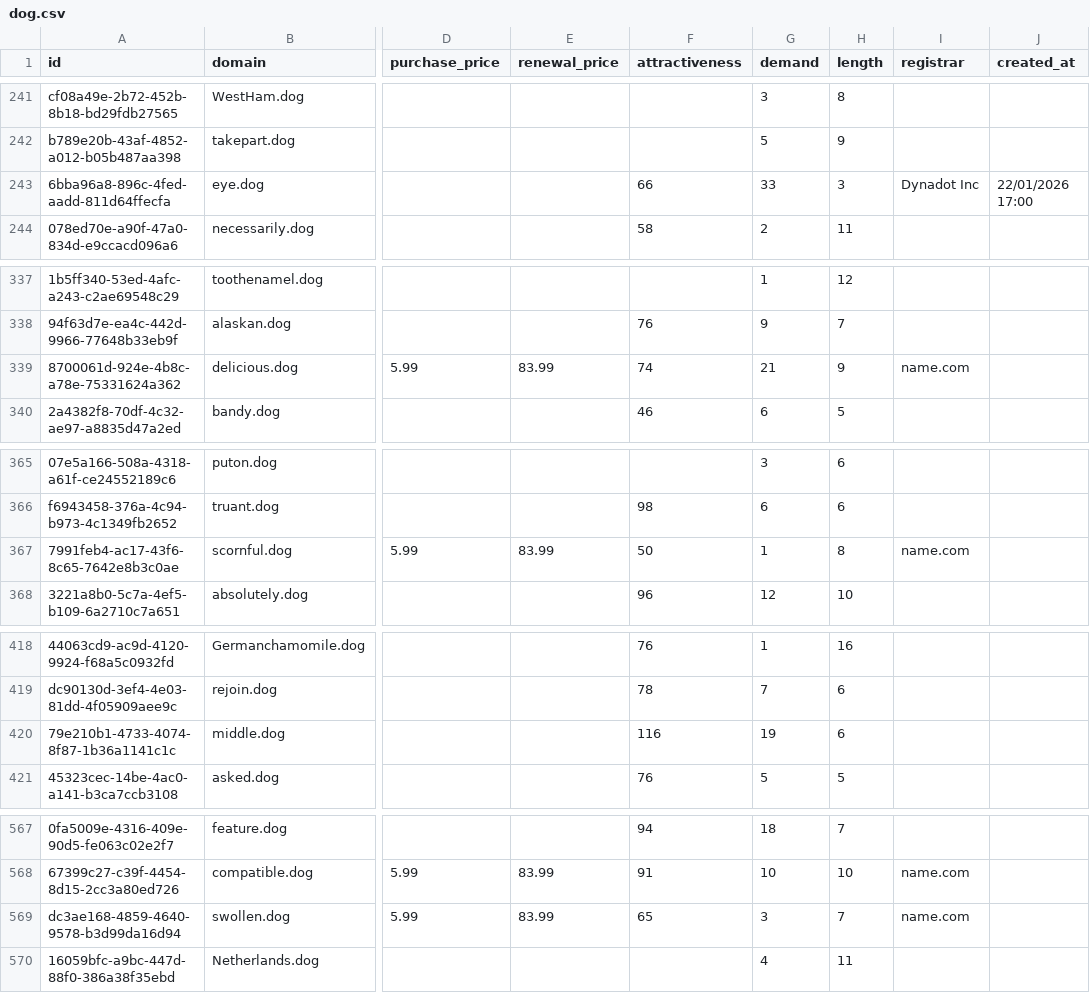
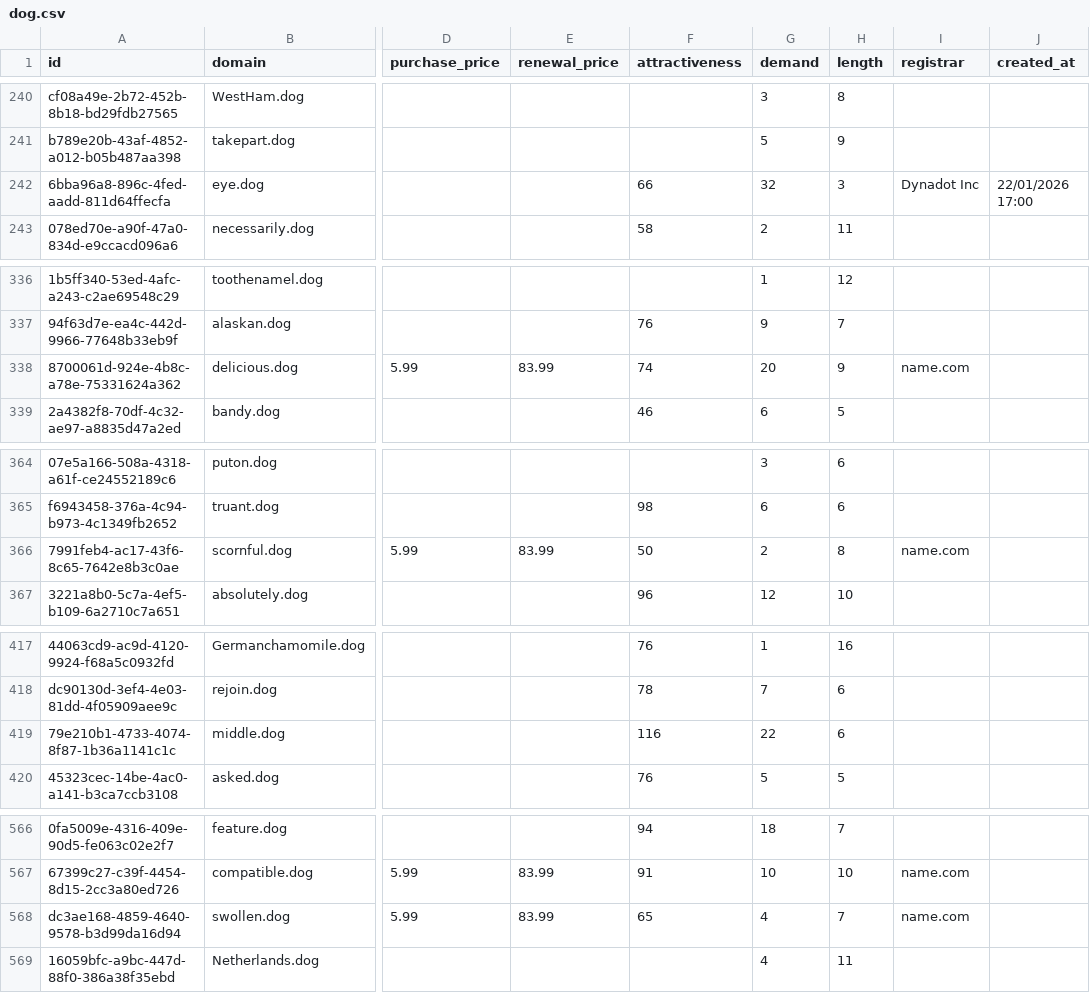
Before and after one commit to UniqueDomains/dog-oneword-domains, a CSV file: dog.csv, drawn as a sheet; only a part is shown, gaps mark what is left out; addresses are those after the commit; the diff covers the shown part only; the diff names each change by its address in the sheet, - before the commit and + after, or states it on an @@ line.

```diff
--- a/dog.csv
+++ b/dog.csv
-G242 (demand): 33
+G242 (demand): 32
-G338 (demand): 21
+G338 (demand): 20
-G366 (demand): 1
+G366 (demand): 2
-G419 (demand): 19
+G419 (demand): 22
-G568 (demand): 3
+G568 (demand): 4
```
Also changed, not shown: 1 removed row and 66 edited cells elsewhere in this file, 3 other files.
